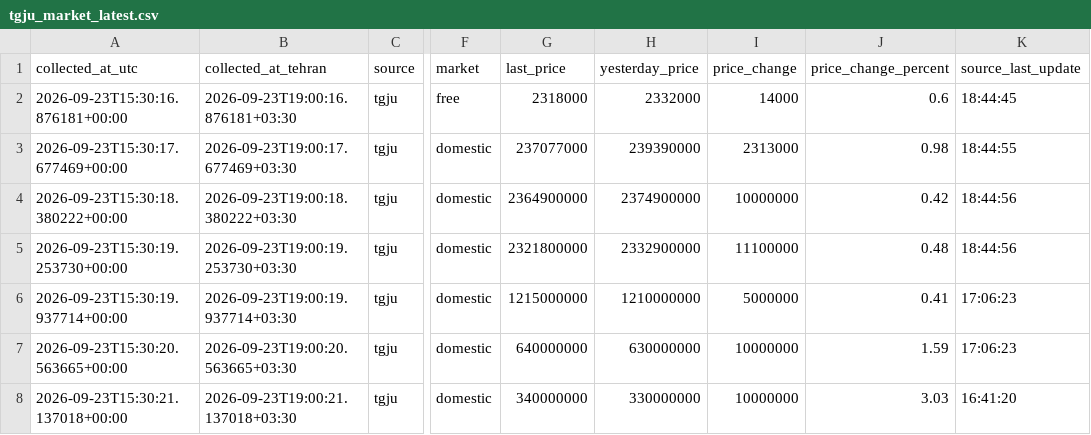
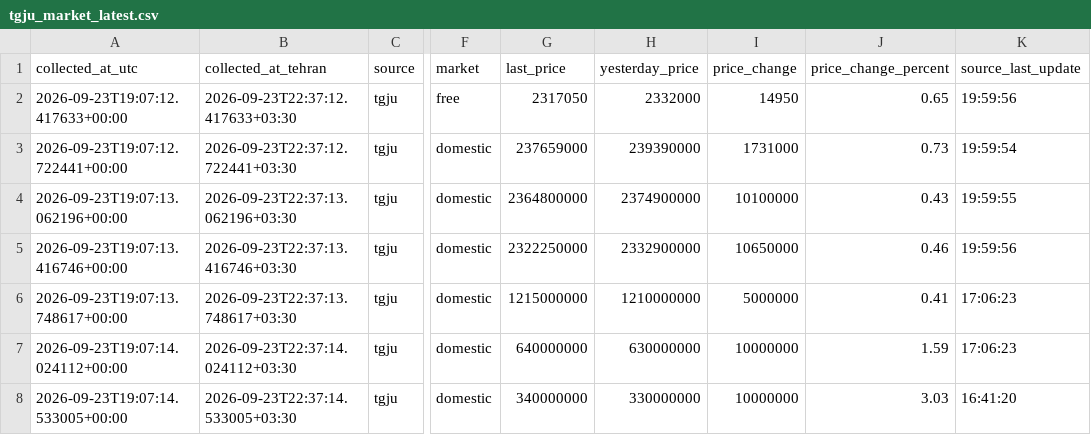
Before and after one commit to mahdi-price-monitor/price-monitor, a CSV file: data/tgju_market_latest.csv, drawn as a sheet; only a part is shown, gaps mark what is left out; the diff names each change by its address in the sheet, - before the commit and + after, or states it on an @@ line.

```diff
--- a/data/tgju_market_latest.csv
+++ b/data/tgju_market_latest.csv
-A2 (collected_at_utc): 2026-09-23T15:30:16.876181+00:00
+A2 (collected_at_utc): 2026-09-23T19:07:12.417633+00:00
-B2 (collected_at_tehran): 2026-09-23T19:00:16.876181+03:30
+B2 (collected_at_tehran): 2026-09-23T22:37:12.417633+03:30
-G2 (last_price): 2318000
+G2 (last_price): 2317050
-I2 (price_change): 14000
+I2 (price_change): 14950
-J2 (price_change_percent): 0.6
+J2 (price_change_percent): 0.65
-K2 (source_last_update): 18:44:45
+K2 (source_last_update): 19:59:56
-A3 (collected_at_utc): 2026-09-23T15:30:17.677469+00:00
+A3 (collected_at_utc): 2026-09-23T19:07:12.722441+00:00
-B3 (collected_at_tehran): 2026-09-23T19:00:17.677469+03:30
+B3 (collected_at_tehran): 2026-09-23T22:37:12.722441+03:30
-G3 (last_price): 237077000
+G3 (last_price): 237659000
-I3 (price_change): 2313000
+I3 (price_change): 1731000
-J3 (price_change_percent): 0.98
+J3 (price_change_percent): 0.73
-K3 (source_last_update): 18:44:55
+K3 (source_last_update): 19:59:54
-A4 (collected_at_utc): 2026-09-23T15:30:18.380222+00:00
+A4 (collected_at_utc): 2026-09-23T19:07:13.062196+00:00
-B4 (collected_at_tehran): 2026-09-23T19:00:18.380222+03:30
+B4 (collected_at_tehran): 2026-09-23T22:37:13.062196+03:30
-G4 (last_price): 2364900000
+G4 (last_price): 2364800000
-I4 (price_change): 10000000
+I4 (price_change): 10100000
-J4 (price_change_percent): 0.42
+J4 (price_change_percent): 0.43
-K4 (source_last_update): 18:44:56
+K4 (source_last_update): 19:59:55
-A5 (collected_at_utc): 2026-09-23T15:30:19.253730+00:00
+A5 (collected_at_utc): 2026-09-23T19:07:13.416746+00:00
-B5 (collected_at_tehran): 2026-09-23T19:00:19.253730+03:30
+B5 (collected_at_tehran): 2026-09-23T22:37:13.416746+03:30
-G5 (last_price): 2321800000
+G5 (last_price): 2322250000
-I5 (price_change): 11100000
+I5 (price_change): 10650000
-J5 (price_change_percent): 0.48
+J5 (price_change_percent): 0.46
-K5 (source_last_update): 18:44:56
+K5 (source_last_update): 19:59:56
-A6 (collected_at_utc): 2026-09-23T15:30:19.937714+00:00
+A6 (collected_at_utc): 2026-09-23T19:07:13.748617+00:00
-B6 (collected_at_tehran): 2026-09-23T19:00:19.937714+03:30
+B6 (collected_at_tehran): 2026-09-23T22:37:13.748617+03:30
-A7 (collected_at_utc): 2026-09-23T15:30:20.563665+00:00
+A7 (collected_at_utc): 2026-09-23T19:07:14.024112+00:00
-B7 (collected_at_tehran): 2026-09-23T19:00:20.563665+03:30
+B7 (collected_at_tehran): 2026-09-23T22:37:14.024112+03:30
-A8 (collected_at_utc): 2026-09-23T15:30:21.137018+00:00
+A8 (collected_at_utc): 2026-09-23T19:07:14.533005+00:00
-B8 (collected_at_tehran): 2026-09-23T19:00:21.137018+03:30
+B8 (collected_at_tehran): 2026-09-23T22:37:14.533005+03:30
```
Also changed, not shown: data/tgju_dashboard.csv, data/tgju_market_history.csv, 1 other file.
